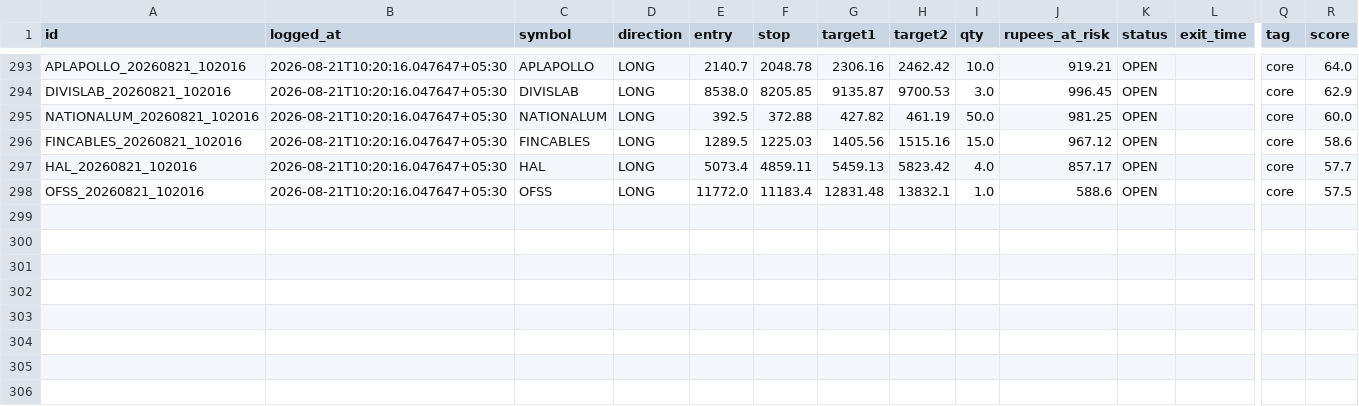
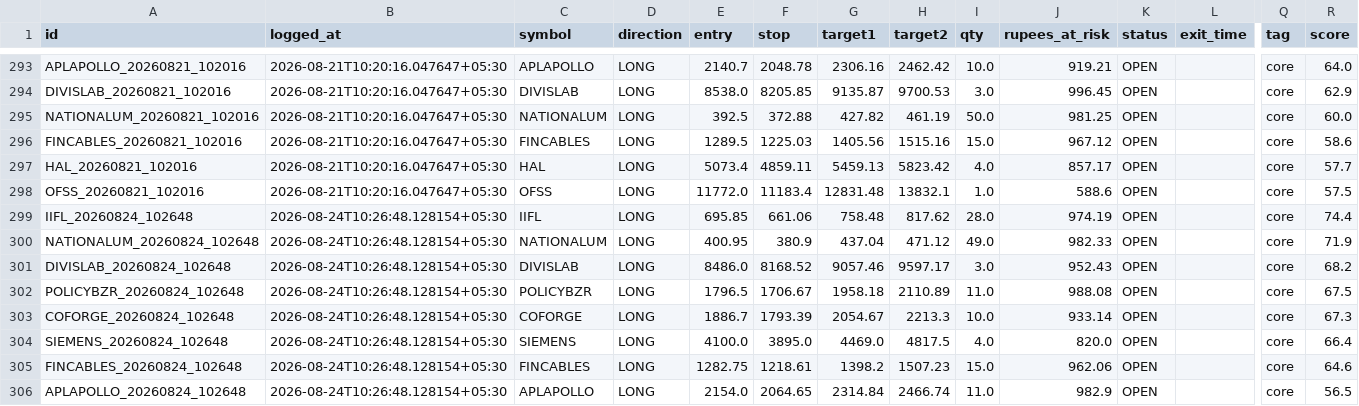
Before and after one commit to Arnav2412/trading-bot, a CSV file: reports/paper_trades.csv, drawn as a sheet; only a part is shown, gaps mark what is left out; rows hold the shown columns only; the diff covers the shown part only; the diff names each change by its address in the sheet, - before the commit and + after, or states it on an @@ line.

```diff
--- a/reports/paper_trades.csv
+++ b/reports/paper_trades.csv
+row 299: IIFL_20260824_102648 | 2026-08-24T10:26:48.128154+05:30 | IIFL | LONG | 695.85 | 661.06 | 758.48 | 817.62 | 28.0 | 974.19 | OPEN |  | core | 74.4
+row 300: NATIONALUM_20260824_102648 | 2026-08-24T10:26:48.128154+05:30 | NATIONALUM | LONG | 400.95 | 380.9 | 437.04 | 471.12 | 49.0 | 982.33 | OPEN |  | core | 71.9
+row 301: DIVISLAB_20260824_102648 | 2026-08-24T10:26:48.128154+05:30 | DIVISLAB | LONG | 8486.0 | 8168.52 | 9057.46 | 9597.17 | 3.0 | 952.43 | OPEN |  | core | 68.2
+row 302: POLICYBZR_20260824_102648 | 2026-08-24T10:26:48.128154+05:30 | POLICYBZR | LONG | 1796.5 | 1706.67 | 1958.18 | 2110.89 | 11.0 | 988.08 | OPEN |  | core | 67.5
+row 303: COFORGE_20260824_102648 | 2026-08-24T10:26:48.128154+05:30 | COFORGE | LONG | 1886.7 | 1793.39 | 2054.67 | 2213.3 | 10.0 | 933.14 | OPEN |  | core | 67.3
+row 304: SIEMENS_20260824_102648 | 2026-08-24T10:26:48.128154+05:30 | SIEMENS | LONG | 4100.0 | 3895.0 | 4469.0 | 4817.5 | 4.0 | 820.0 | OPEN |  | core | 66.4
+row 305: FINCABLES_20260824_102648 | 2026-08-24T10:26:48.128154+05:30 | FINCABLES | LONG | 1282.75 | 1218.61 | 1398.2 | 1507.23 | 15.0 | 962.06 | OPEN |  | core | 64.6
+row 306: APLAPOLLO_20260824_102648 | 2026-08-24T10:26:48.128154+05:30 | APLAPOLLO | LONG | 2154.0 | 2064.65 | 2314.84 | 2466.74 | 11.0 | 982.9 | OPEN |  | core | 56.5
```
Also changed, not shown: 42 edited cells elsewhere in this file, 4 other files.
